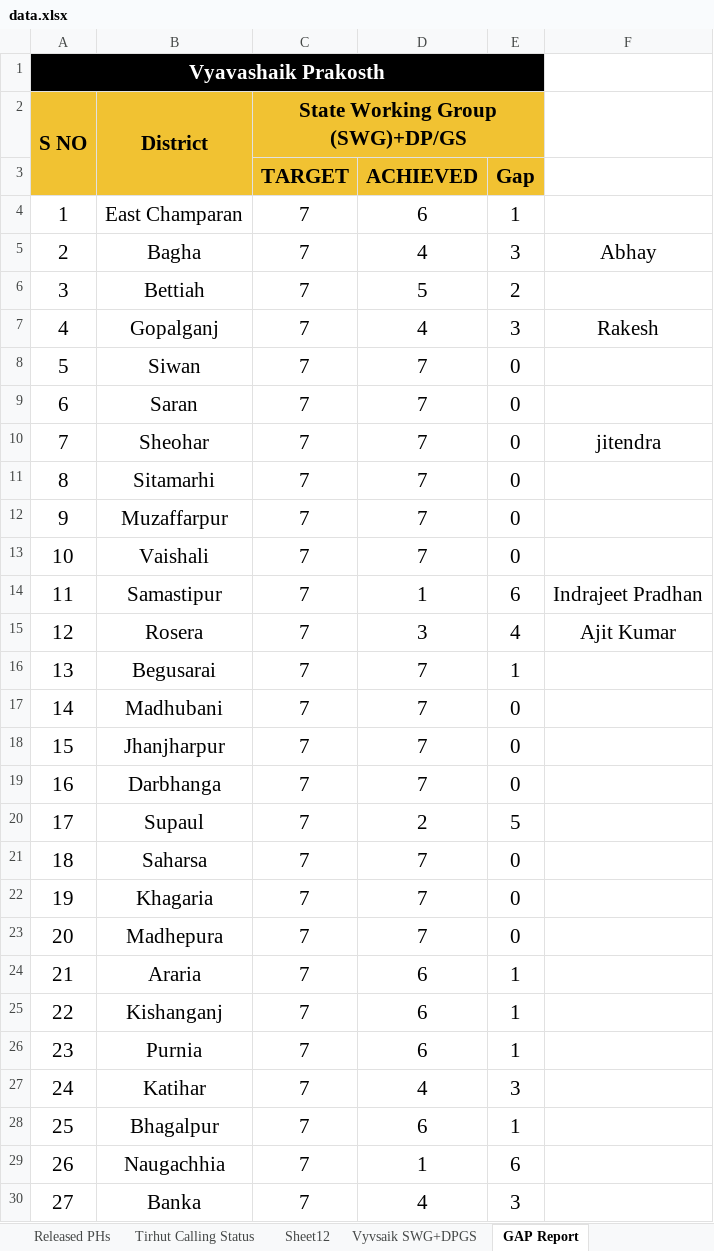
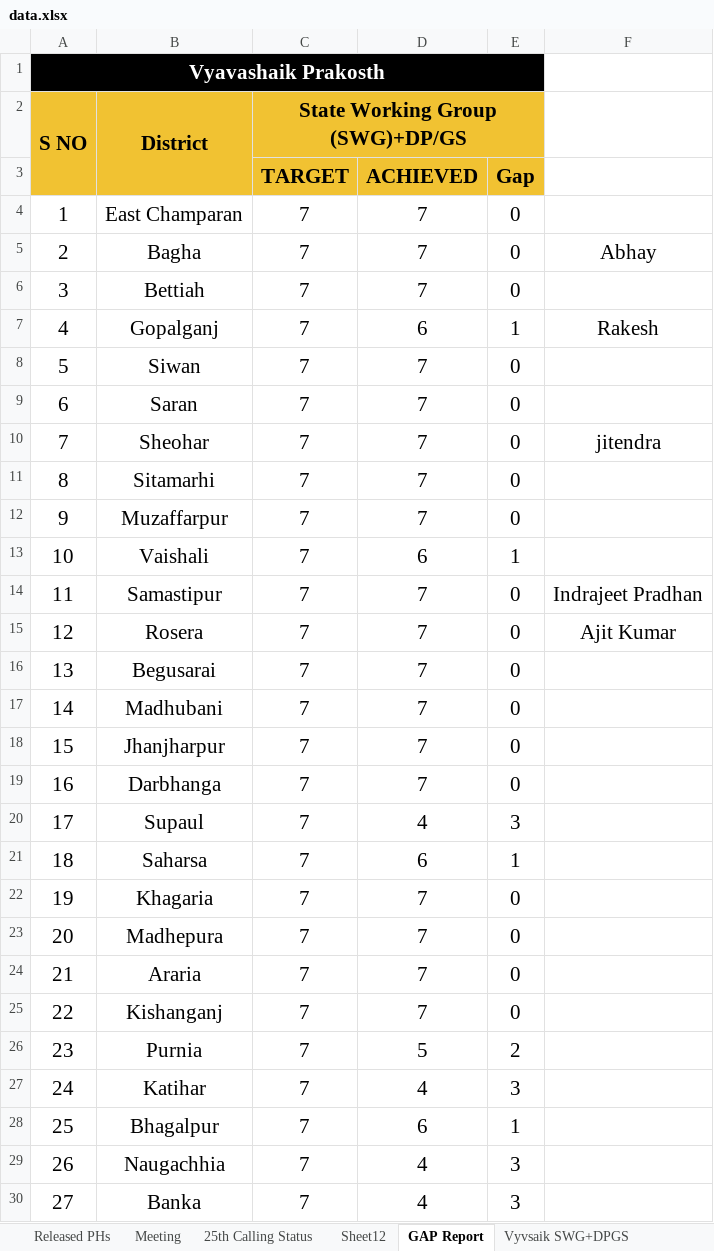
Before and after one commit to nadeemalam178/vyavasik-prakoshth, an Excel workbook: data.xlsx, sheet GAP Report, drawn as a sheet; only a part is shown; values as stored, in another font and other column widths than the file's, no borders; charts and pictures not drawn; the diff covers the shown part only; the diff names each change by its address in the sheet, - before the commit and + after, or states it on an @@ line.

Commit message:
Enable real-time dynamic Google Sheets sync on Vercel, remove sync button, and fix data parsers

```diff
--- a/data.xlsx (sheet GAP Report)
+++ b/data.xlsx (sheet GAP Report)
-sheet tab: Tirhut Calling Status
+sheet tab: Meeting
+sheet tab: 25th Calling Status
@@ sheet tab order changed: Released PHs | Meeting | 25th Calling Status | Sheet12 | GAP Report | Vyvsaik SWG+DPGS @@
-D4: 6
+D4: 7
-E4: 1
+E4: 0
-D5: 4
+D5: 7
-E5: 3
+E5: 0
-D6: 5
+D6: 7
-E6: 2
+E6: 0
-D7: 4
+D7: 6
-E7: 3
+E7: 1
-D13: 7
+D13: 6
-E13: 0
+E13: 1
-D14: 1
+D14: 7
-E14: 6
+E14: 0
-D15: 3
+D15: 7
-E15: 4
+E15: 0
-E16: 1
+E16: 0
-D20: 2
+D20: 4
-E20: 5
+E20: 3
-D21: 7
+D21: 6
-E21: 0
+E21: 1
-D24:D25: 6
+D24:D25: 7
-E24:E25: 1
+E24:E25: 0
-D26: 6
+D26: 5
-E26: 1
+E26: 2
-D29: 1
+D29: 4
-E29: 6
+E29: 3
```
Also changed, not shown: 6 edited cells elsewhere in this sheet, sheet Meeting, sheet Vyvsaik SWG+DPGS, sheet Released PHs, sheet Campaign Committe, hidden cells, charts or pictures, 7 other files.
